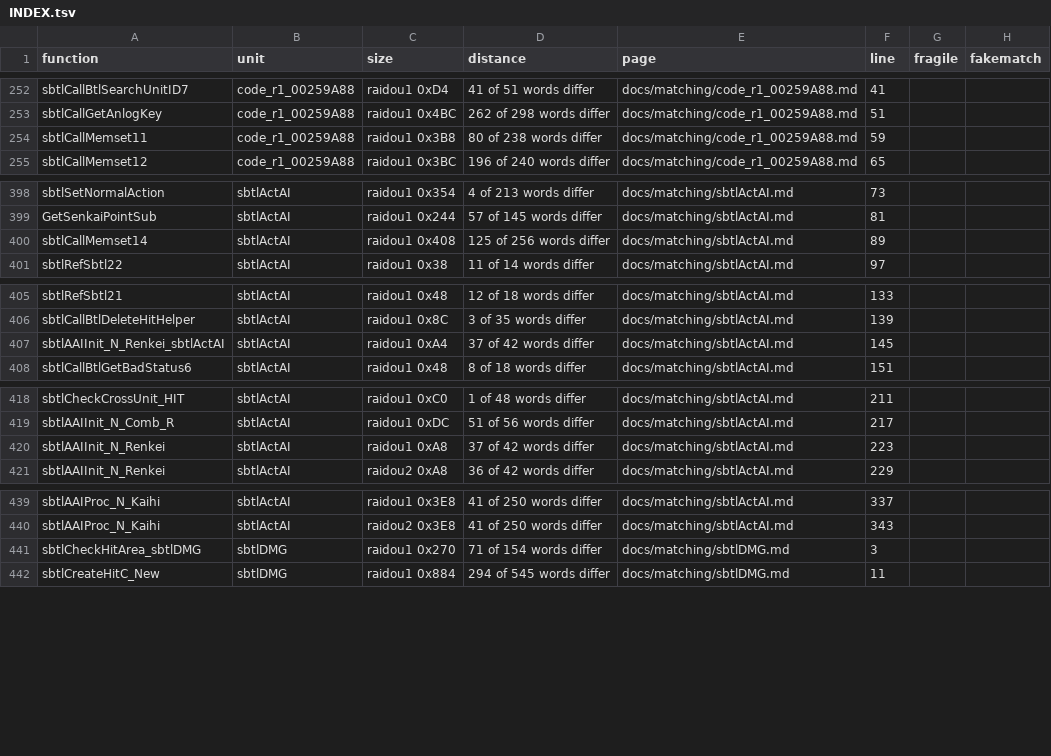
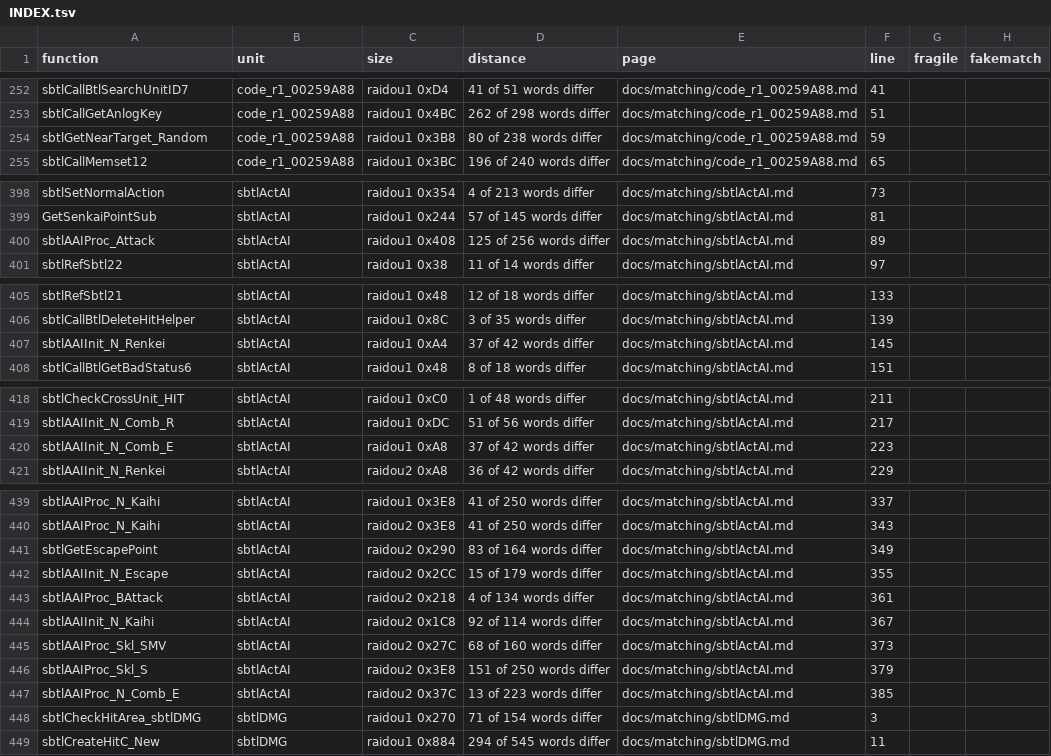
Before and after one commit to Megami-Decomps/raidou-decomp, a TSV file: docs/matching/INDEX.tsv, drawn as a sheet; only a part is shown, gaps mark what is left out.

Commit message:
Add U05-battle batch part 4 (1 match, 7 non-matching)

```diff
--- a/docs/matching/INDEX.tsv
+++ b/docs/matching/INDEX.tsv
@@ -253,3 +253,3 @@ sbtlCallBtlSearchUnitID7	code_r1_00259A88	raidou1 0xD4	41 of 51 words differ	doc
 sbtlCallGetAnlogKey	code_r1_00259A88	raidou1 0x4BC	262 of 298 words differ	docs/matching/code_r1_00259A88.md	51		
-sbtlCallMemset11	code_r1_00259A88	raidou1 0x3B8	80 of 238 words differ	docs/matching/code_r1_00259A88.md	59		
+sbtlGetNearTarget_Random	code_r1_00259A88	raidou1 0x3B8	80 of 238 words differ	docs/matching/code_r1_00259A88.md	59		
 sbtlCallMemset12	code_r1_00259A88	raidou1 0x3BC	196 of 240 words differ	docs/matching/code_r1_00259A88.md	65		
@@ -399,3 +399,3 @@ sbtlSetNormalAction	sbtlActAI	raidou1 0x354	4 of 213 words differ	docs/matching/
 GetSenkaiPointSub	sbtlActAI	raidou1 0x244	57 of 145 words differ	docs/matching/sbtlActAI.md	81		
-sbtlCallMemset14	sbtlActAI	raidou1 0x408	125 of 256 words differ	docs/matching/sbtlActAI.md	89		
+sbtlAAIProc_Attack	sbtlActAI	raidou1 0x408	125 of 256 words differ	docs/matching/sbtlActAI.md	89		
 sbtlRefSbtl22	sbtlActAI	raidou1 0x38	11 of 14 words differ	docs/matching/sbtlActAI.md	97		
@@ -406,3 +406,3 @@ sbtlRefSbtl21	sbtlActAI	raidou1 0x48	12 of 18 words differ	docs/matching/sbtlAct
 sbtlCallBtlDeleteHitHelper	sbtlActAI	raidou1 0x8C	3 of 35 words differ	docs/matching/sbtlActAI.md	139		
-sbtlAAIInit_N_Renkei_sbtlActAI	sbtlActAI	raidou1 0xA4	37 of 42 words differ	docs/matching/sbtlActAI.md	145		
+sbtlAAIInit_N_Renkei	sbtlActAI	raidou1 0xA4	37 of 42 words differ	docs/matching/sbtlActAI.md	145		
 sbtlCallBtlGetBadStatus6	sbtlActAI	raidou1 0x48	8 of 18 words differ	docs/matching/sbtlActAI.md	151		
@@ -419,3 +419,3 @@ sbtlCheckCrossUnit_HIT	sbtlActAI	raidou1 0xC0	1 of 48 words differ	docs/matching
 sbtlAAIInit_N_Comb_R	sbtlActAI	raidou1 0xDC	51 of 56 words differ	docs/matching/sbtlActAI.md	217		
-sbtlAAIInit_N_Renkei	sbtlActAI	raidou1 0xA8	37 of 42 words differ	docs/matching/sbtlActAI.md	223		
+sbtlAAIInit_N_Comb_E	sbtlActAI	raidou1 0xA8	37 of 42 words differ	docs/matching/sbtlActAI.md	223		
 sbtlAAIInit_N_Renkei	sbtlActAI	raidou2 0xA8	36 of 42 words differ	docs/matching/sbtlActAI.md	229		
@@ -440,2 +440,9 @@ sbtlAAIProc_N_Kaihi	sbtlActAI	raidou1 0x3E8	41 of 250 words differ	docs/matching
 sbtlAAIProc_N_Kaihi	sbtlActAI	raidou2 0x3E8	41 of 250 words differ	docs/matching/sbtlActAI.md	343		
+sbtlGetEscapePoint	sbtlActAI	raidou2 0x290	83 of 164 words differ	docs/matching/sbtlActAI.md	349		
+sbtlAAIInit_N_Escape	sbtlActAI	raidou2 0x2CC	15 of 179 words differ	docs/matching/sbtlActAI.md	355		
+sbtlAAIProc_BAttack	sbtlActAI	raidou2 0x218	4 of 134 words differ	docs/matching/sbtlActAI.md	361		
+sbtlAAIInit_N_Kaihi	sbtlActAI	raidou2 0x1C8	92 of 114 words differ	docs/matching/sbtlActAI.md	367		
+sbtlAAIProc_Skl_SMV	sbtlActAI	raidou2 0x27C	68 of 160 words differ	docs/matching/sbtlActAI.md	373		
+sbtlAAIProc_Skl_S	sbtlActAI	raidou2 0x3E8	151 of 250 words differ	docs/matching/sbtlActAI.md	379		
+sbtlAAIProc_N_Comb_E	sbtlActAI	raidou2 0x37C	13 of 223 words differ	docs/matching/sbtlActAI.md	385		
 sbtlCheckHitArea_sbtlDMG	sbtlDMG	raidou1 0x270	71 of 154 words differ	docs/matching/sbtlDMG.md	3		
```
Also changed, not shown: 18 other files.
